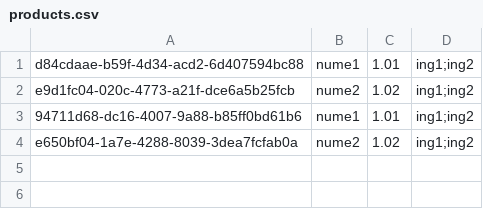
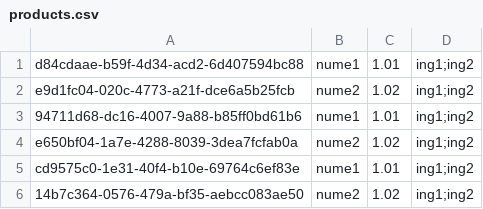
Before and after one commit to Greccu/PAOProject, a CSV file: files/products.csv, drawn as a sheet.

```diff
--- a/files/products.csv
+++ b/files/products.csv
@@ -4 +4,3 @@ e9d1fc04-020c-4773-a21f-dce6a5b25fcb,nume2,1.02,ing1;ing2
 e650bf04-1a7e-4288-8039-3dea7fcfab0a,nume2,1.02,ing1;ing2
+cd9575c0-1e31-40f4-b10e-69764c6ef83e,nume1,1.01,ing1;ing2
+14b7c364-0576-479a-bf35-aebcc083ae50,nume2,1.02,ing1;ing2
```
Also changed, not shown: files/users.csv, 17 other files.
